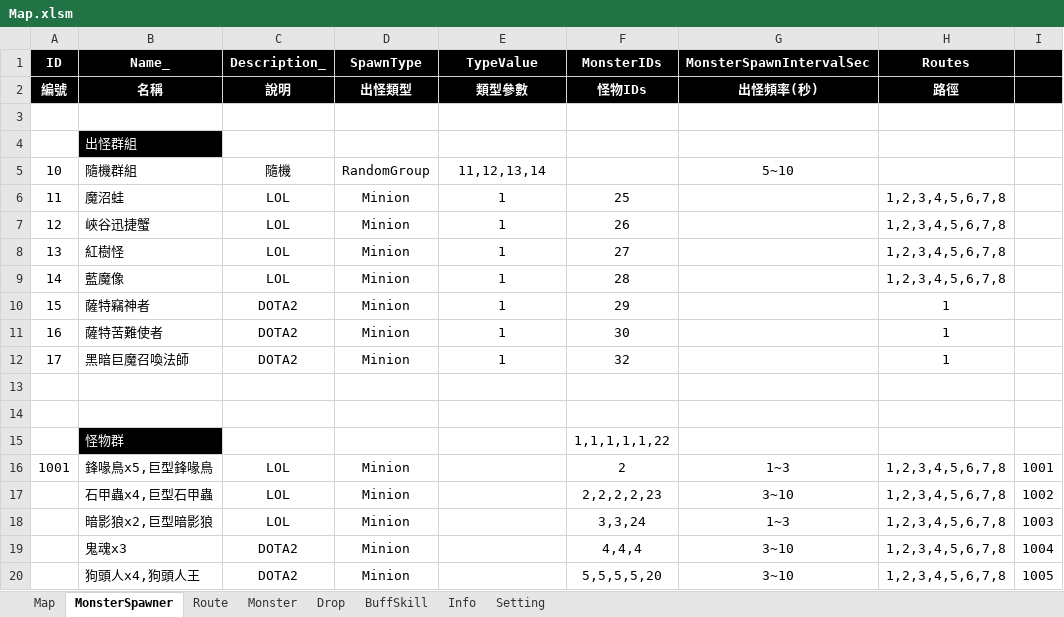
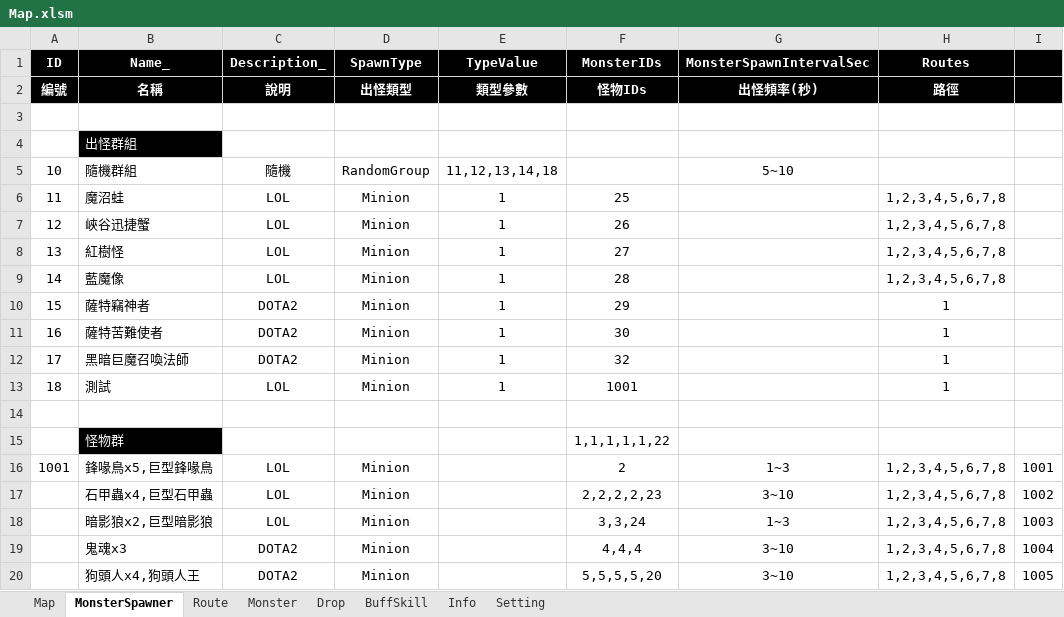
Before and after one commit to myauras/HeroFishing, an Excel workbook: Design/Map.xlsm, sheet MonsterSpawner, drawn as a sheet; only a part is shown; values as stored, in another font and other column widths than the file's, no borders; the diff names each change by its address in the sheet, - before the commit and + after, or states it on an @@ line.

```diff
--- a/Design/Map.xlsm (sheet MonsterSpawner)
+++ b/Design/Map.xlsm (sheet MonsterSpawner)
-E5 (TypeValue): 11,12,13,14
+E5 (TypeValue): 11,12,13,14,18
-row 13: (empty)
+row 13: 18 | 測試 | LOL | Minion | 1 | 1001 |  | 1
```
Also changed, not shown: sheet Monster, 34 other files.
